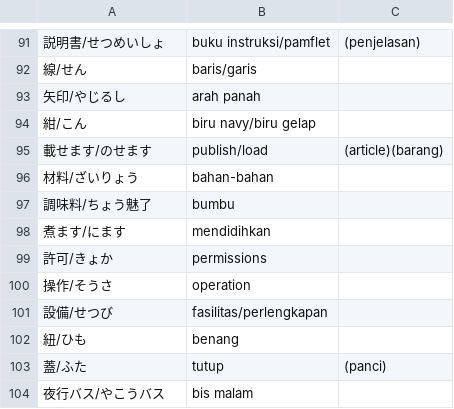
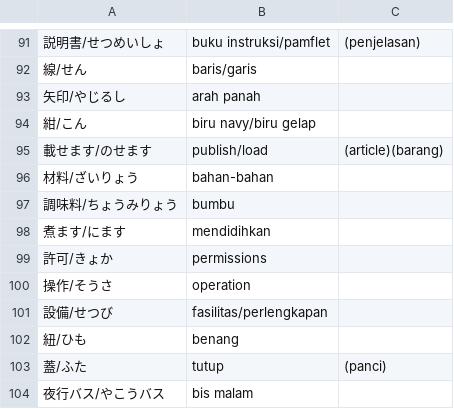
Before and after one commit to moemoe89/simple-quizify, a CSV file: minna-no-nihongo-vocabulary-belum-hafal.csv, drawn as a sheet; only a part is shown, gaps mark what is left out; the diff names each change by its address in the sheet, - before the commit and + after, or states it on an @@ line.

Commit message:
fix: hiragana

```diff
--- a/minna-no-nihongo-vocabulary-belum-hafal.csv
+++ b/minna-no-nihongo-vocabulary-belum-hafal.csv
-A97: 調味料/ちょう魅了
+A97: 調味料/ちょうみりょう
```
